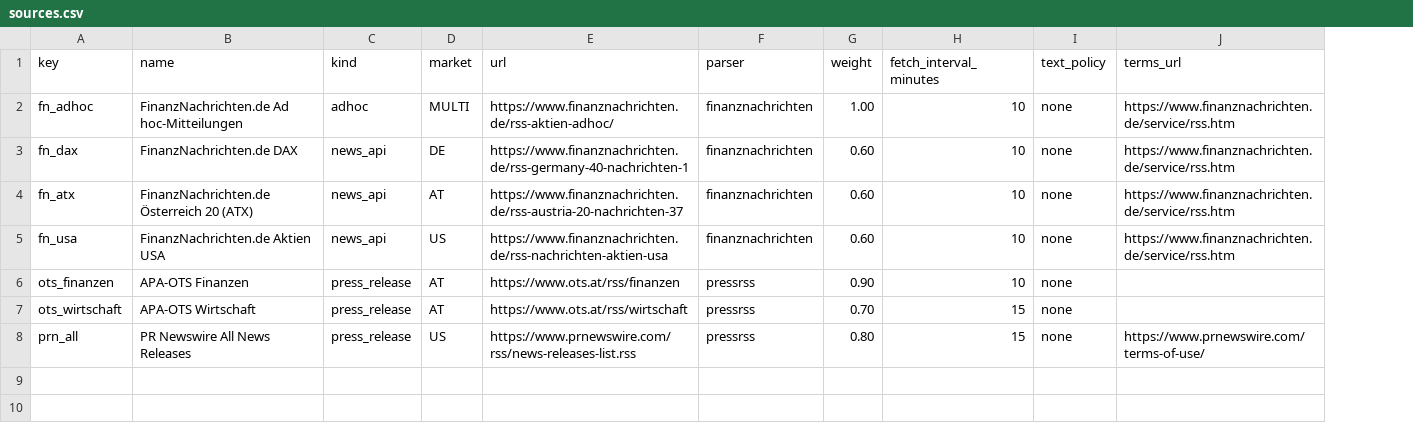
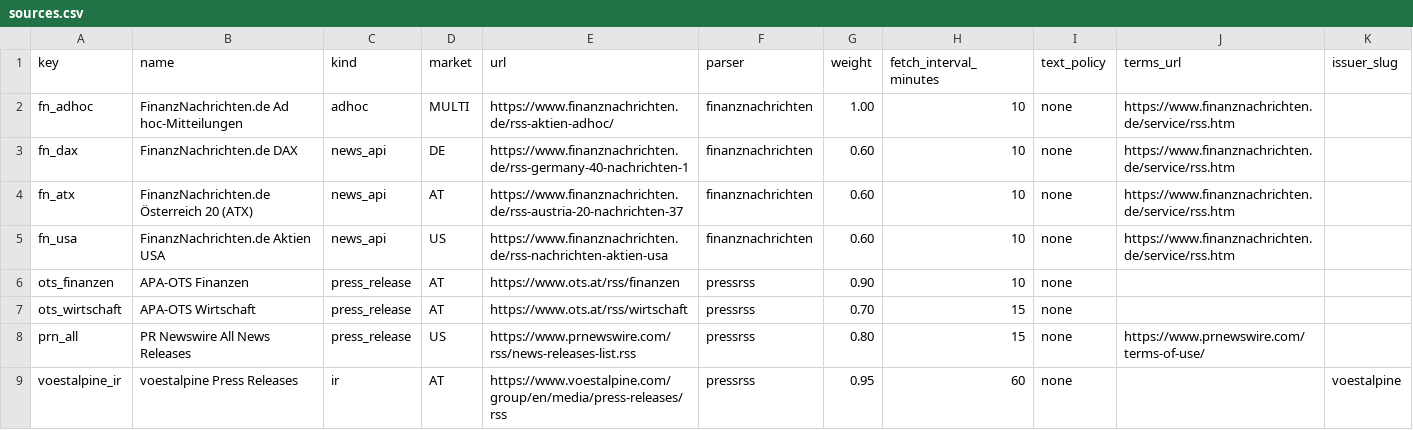
Before and after one commit to rene404/aktien-news, a CSV file: backend/seed/sources.csv, drawn as a sheet; the diff names each change by its address in the sheet, - before the commit and + after, or states it on an @@ line.

```diff
--- a/backend/seed/sources.csv
+++ b/backend/seed/sources.csv
+column K (issuer_slug), empty
+row 9: voestalpine_ir | voestalpine Press Releases | ir | AT | https://www.voestalpine.com/group/en/media/press-releases/rss | pressrss | 0.95 | 60 | none |  | voestalpine
```
Also changed, not shown: 14 other files.
